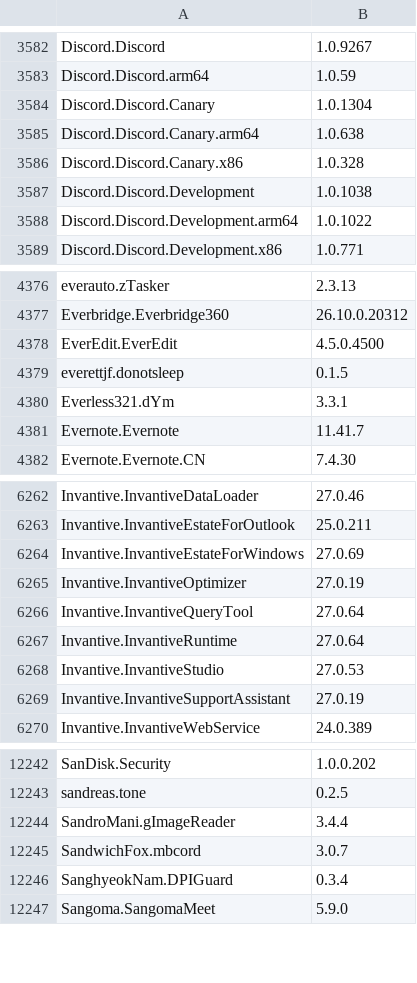
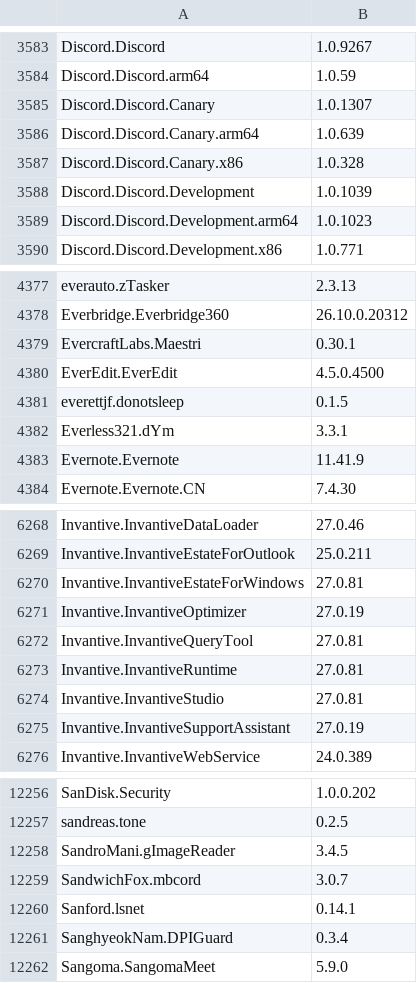
Before and after one commit to NakanoSanku/winget-pkgs-index, a CSV file: index.csv, drawn as a sheet; only a part is shown, gaps mark what is left out; the diff covers the shown part only.

```diff
--- a/index.csv
+++ b/index.csv
@@ -3583,7 +3584,7 @@
 "Discord.Discord.arm64","1.0.59"
-"Discord.Discord.Canary","1.0.1304"
-"Discord.Discord.Canary.arm64","1.0.638"
+"Discord.Discord.Canary","1.0.1307"
+"Discord.Discord.Canary.arm64","1.0.639"
 "Discord.Discord.Canary.x86","1.0.328"
-"Discord.Discord.Development","1.0.1038"
-"Discord.Discord.Development.arm64","1.0.1022"
+"Discord.Discord.Development","1.0.1039"
+"Discord.Discord.Development.arm64","1.0.1023"
 "Discord.Discord.Development.x86","1.0.771"
@@ -4377,2 +4378,3 @@
 "Everbridge.Everbridge360","26.10.0.20312"
+"EvercraftLabs.Maestri","0.30.1"
 "EverEdit.EverEdit","4.5.0.4500"
@@ -4380,3 +4382,3 @@
 "Everless321.dYm","3.3.1"
-"Evernote.Evernote","11.41.7"
+"Evernote.Evernote","11.41.9"
 "Evernote.Evernote.CN","7.4.30"
@@ -6263,7 +6269,7 @@
 "Invantive.InvantiveEstateForOutlook","25.0.211"
-"Invantive.InvantiveEstateForWindows","27.0.69"
+"Invantive.InvantiveEstateForWindows","27.0.81"
 "Invantive.InvantiveOptimizer","27.0.19"
-"Invantive.InvantiveQueryTool","27.0.64"
-"Invantive.InvantiveRuntime","27.0.64"
-"Invantive.InvantiveStudio","27.0.53"
+"Invantive.InvantiveQueryTool","27.0.81"
+"Invantive.InvantiveRuntime","27.0.81"
+"Invantive.InvantiveStudio","27.0.81"
 "Invantive.InvantiveSupportAssistant","27.0.19"
@@ -12243,4 +12257,5 @@
 "sandreas.tone","0.2.5"
-"SandroMani.gImageReader","3.4.4"
+"SandroMani.gImageReader","3.4.5"
 "SandwichFox.mbcord","3.0.7"
+"Sanford.lsnet","0.14.1"
 "SanghyeokNam.DPIGuard","0.3.4"
```
Also changed, not shown: 13 added rows and 158 edited cells elsewhere in this file, 3 other files.
